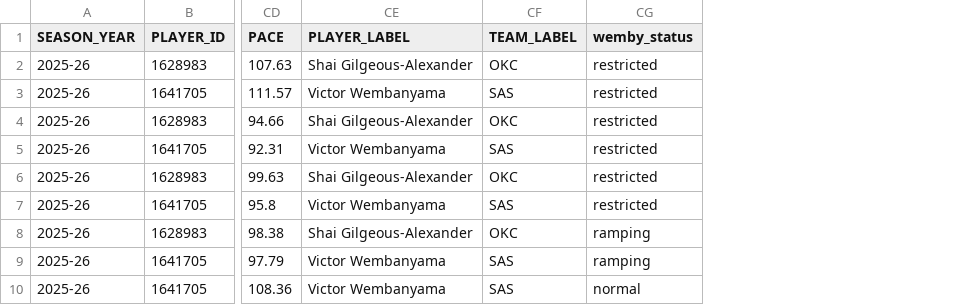
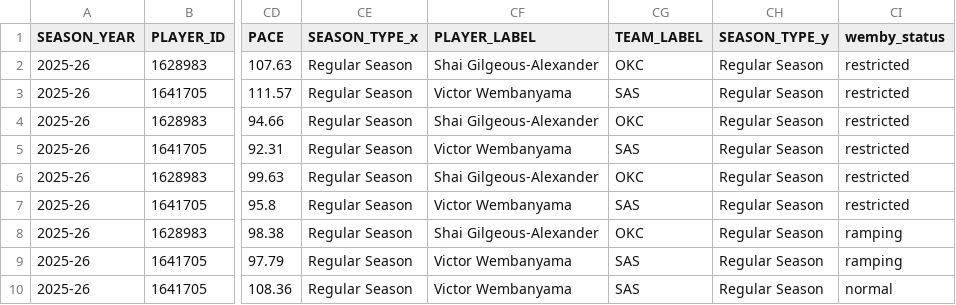
Before and after one commit to tastudios4/spurs-vs-okc-2026-playoffs, a CSV file: data/player_h2h_clean.csv, drawn as a sheet; only a part is shown, gaps mark what is left out; the diff names each change by its address in the sheet, - before the commit and + after, or states it on an @@ line.

Commit message:
Wire pipeline for playoff data (round 1 + 2 logs, ready for WCF)
- 01_fetch_data.py: _combined_player_log now pulls both Regular Season
  and Playoffs game logs and concatenates with a SEASON_TYPE column.
  Player season averages still computed from Regular Season only so
  they remain a stable baseline.
- 01_fetch_data.py: main() merges regular + playoff H2H game IDs so
  the H2H box CSV picks up new playoff matchups automatically.
- 02_clean.py: read both regular_season_h2h.csv and playoff_h2h.csv,
  tag with SEASON_TYPE, default the context flags for playoff games,
  carry SEASON_TYPE through to player_h2h_clean.csv.
- Adds 18 playoff game rows (9 per tracked player from rounds 1-2)
  to player_season_log.csv.

```diff
--- a/data/player_h2h_clean.csv
+++ b/data/player_h2h_clean.csv
+column CE (SEASON_TYPE_x), rows 2-10: all Regular Season
+column CH (SEASON_TYPE_y), rows 2-10: all Regular Season
```
Also changed, not shown: data/player_h2h_box.csv, data/team_h2h_clean.csv, 3 other files.
